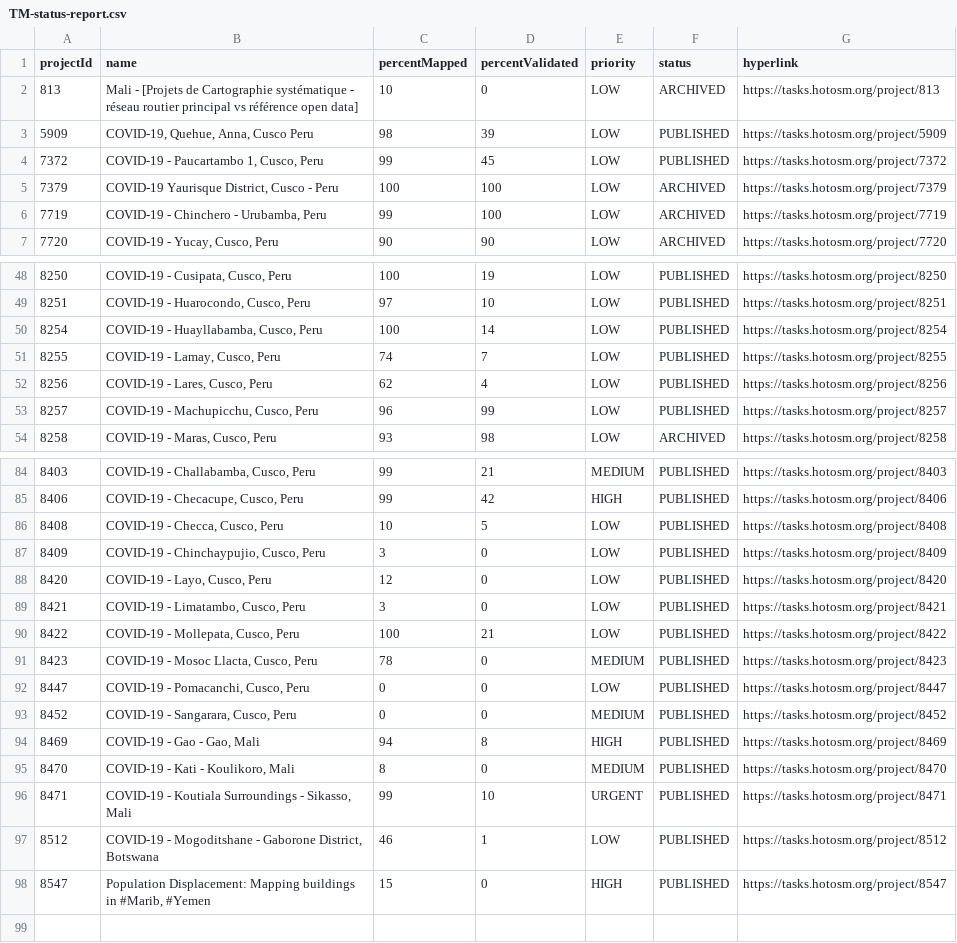
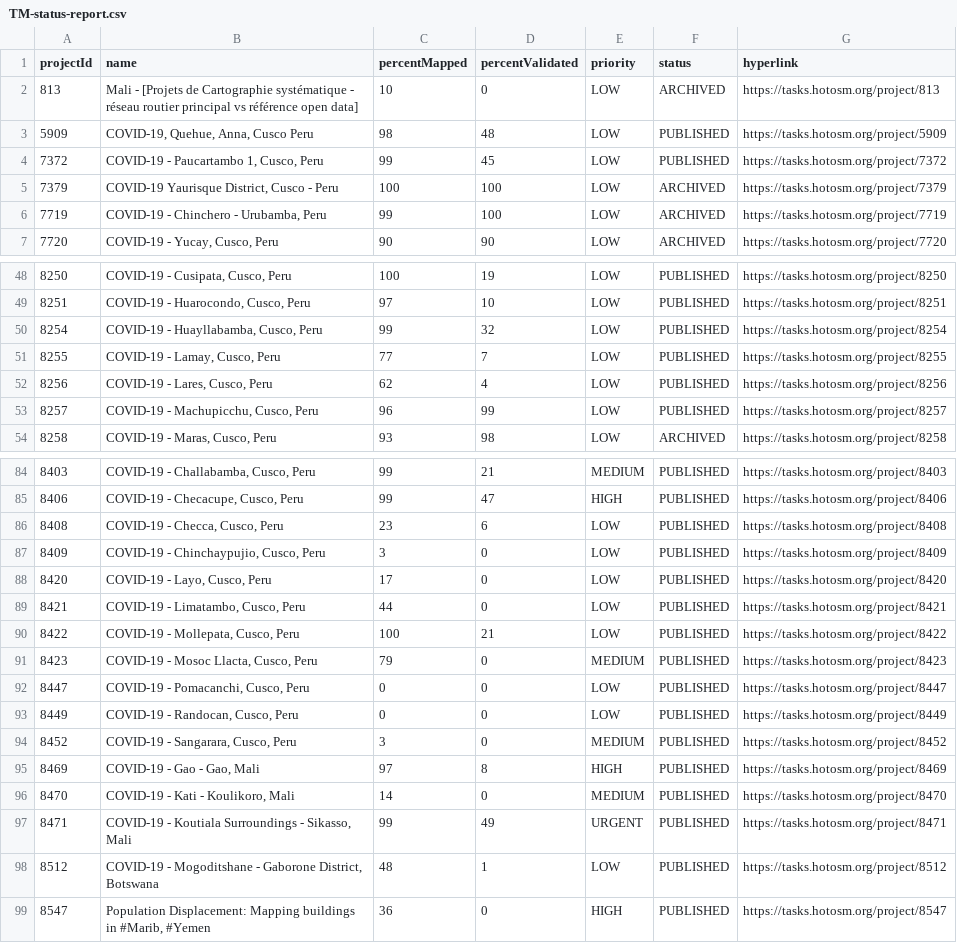
Before and after one commit to jarmokivekas/hotosm-activation-gis-data, a CSV file: 2019-12-covid-19/TM-status-report.csv, drawn as a sheet; only a part is shown, gaps mark what is left out; the diff covers the shown part only.

Commit message:
update covid-19 reports 2020-05-01T15:00:14+03:00

```diff
--- a/2019-12-covid-19/TM-status-report.csv
+++ b/2019-12-covid-19/TM-status-report.csv
@@ -2,3 +2,3 @@ projectId,name,percentMapped,percentValidated,priority,status,hyperlink
 813,Mali - [Projets de Cartographie systématique - réseau routier principal vs référence open data],10,0,LOW,ARCHIVED,https://tasks.hotosm.org/project/813
-5909,"COVID-19, Quehue, Anna, Cusco Peru",98,39,LOW,PUBLISHED,https://tasks.hotosm.org/project/5909
+5909,"COVID-19, Quehue, Anna, Cusco Peru",98,48,LOW,PUBLISHED,https://tasks.hotosm.org/project/5909
 7372,"COVID-19 - Paucartambo 1, Cusco, Peru",99,45,LOW,PUBLISHED,https://tasks.hotosm.org/project/7372
@@ -49,4 +49,4 @@ projectId,name,percentMapped,percentValidated,priority,status,hyperlink
 8251,"COVID-19 - Huarocondo, Cusco, Peru",97,10,LOW,PUBLISHED,https://tasks.hotosm.org/project/8251
-8254,"COVID-19 - Huayllabamba, Cusco, Peru",100,14,LOW,PUBLISHED,https://tasks.hotosm.org/project/8254
-8255,"COVID-19 - Lamay, Cusco, Peru",74,7,LOW,PUBLISHED,https://tasks.hotosm.org/project/8255
+8254,"COVID-19 - Huayllabamba, Cusco, Peru",99,32,LOW,PUBLISHED,https://tasks.hotosm.org/project/8254
+8255,"COVID-19 - Lamay, Cusco, Peru",77,7,LOW,PUBLISHED,https://tasks.hotosm.org/project/8255
 8256,"COVID-19 - Lares, Cusco, Peru",62,4,LOW,PUBLISHED,https://tasks.hotosm.org/project/8256
@@ -84,15 +84,16 @@ projectId,name,percentMapped,percentValidated,priority,status,hyperlink
 8403,"COVID-19 - Challabamba, Cusco, Peru",99,21,MEDIUM,PUBLISHED,https://tasks.hotosm.org/project/8403
-8406,"COVID-19 - Checacupe, Cusco, Peru",99,42,HIGH,PUBLISHED,https://tasks.hotosm.org/project/8406
-8408,"COVID-19 - Checca, Cusco, Peru",10,5,LOW,PUBLISHED,https://tasks.hotosm.org/project/8408
+8406,"COVID-19 - Checacupe, Cusco, Peru",99,47,HIGH,PUBLISHED,https://tasks.hotosm.org/project/8406
+8408,"COVID-19 - Checca, Cusco, Peru",23,6,LOW,PUBLISHED,https://tasks.hotosm.org/project/8408
 8409,"COVID-19 - Chinchaypujio, Cusco, Peru",3,0,LOW,PUBLISHED,https://tasks.hotosm.org/project/8409
-8420,"COVID-19 - Layo, Cusco, Peru",12,0,LOW,PUBLISHED,https://tasks.hotosm.org/project/8420
-8421,"COVID-19 - Limatambo, Cusco, Peru",3,0,LOW,PUBLISHED,https://tasks.hotosm.org/project/8421
+8420,"COVID-19 - Layo, Cusco, Peru",17,0,LOW,PUBLISHED,https://tasks.hotosm.org/project/8420
+8421,"COVID-19 - Limatambo, Cusco, Peru",44,0,LOW,PUBLISHED,https://tasks.hotosm.org/project/8421
 8422,"COVID-19 - Mollepata, Cusco, Peru",100,21,LOW,PUBLISHED,https://tasks.hotosm.org/project/8422
-8423,"COVID-19 - Mosoc Llacta, Cusco, Peru",78,0,MEDIUM,PUBLISHED,https://tasks.hotosm.org/project/8423
+8423,"COVID-19 - Mosoc Llacta, Cusco, Peru",79,0,MEDIUM,PUBLISHED,https://tasks.hotosm.org/project/8423
 8447,"COVID-19 - Pomacanchi, Cusco, Peru",0,0,LOW,PUBLISHED,https://tasks.hotosm.org/project/8447
-8452,"COVID-19 - Sangarara, Cusco, Peru",0,0,MEDIUM,PUBLISHED,https://tasks.hotosm.org/project/8452
-8469,"COVID-19 - Gao - Gao, Mali",94,8,HIGH,PUBLISHED,https://tasks.hotosm.org/project/8469
-8470,"COVID-19 - Kati - Koulikoro, Mali",8,0,MEDIUM,PUBLISHED,https://tasks.hotosm.org/project/8470
-8471,"COVID-19 - Koutiala Surroundings - Sikasso, Mali",99,10,URGENT,PUBLISHED,https://tasks.hotosm.org/project/8471
-8512,"COVID-19 - Mogoditshane - Gaborone District, Botswana",46,1,LOW,PUBLISHED,https://tasks.hotosm.org/project/8512
-8547,"Population Displacement: Mapping buildings in #Marib, #Yemen",15,0,HIGH,PUBLISHED,https://tasks.hotosm.org/project/8547
+8449,"COVID-19 - Randocan, Cusco, Peru",0,0,LOW,PUBLISHED,https://tasks.hotosm.org/project/8449
+8452,"COVID-19 - Sangarara, Cusco, Peru",3,0,MEDIUM,PUBLISHED,https://tasks.hotosm.org/project/8452
+8469,"COVID-19 - Gao - Gao, Mali",97,8,HIGH,PUBLISHED,https://tasks.hotosm.org/project/8469
+8470,"COVID-19 - Kati - Koulikoro, Mali",14,0,MEDIUM,PUBLISHED,https://tasks.hotosm.org/project/8470
+8471,"COVID-19 - Koutiala Surroundings - Sikasso, Mali",99,49,URGENT,PUBLISHED,https://tasks.hotosm.org/project/8471
+8512,"COVID-19 - Mogoditshane - Gaborone District, Botswana",48,1,LOW,PUBLISHED,https://tasks.hotosm.org/project/8512
+8547,"Population Displacement: Mapping buildings in #Marib, #Yemen",36,0,HIGH,PUBLISHED,https://tasks.hotosm.org/project/8547
```
Also changed, not shown: 19 edited cells elsewhere in this file, 2 other files.
